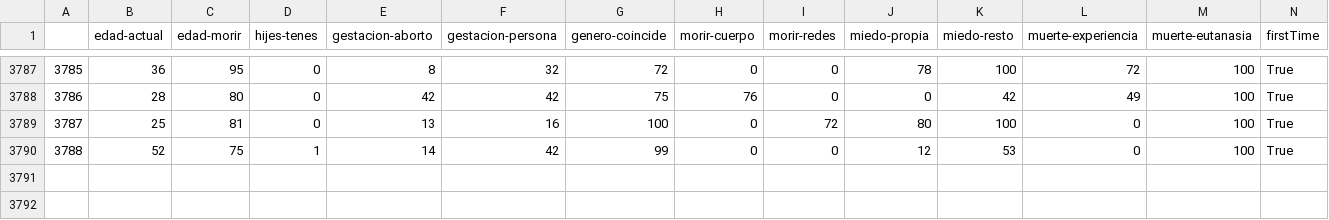
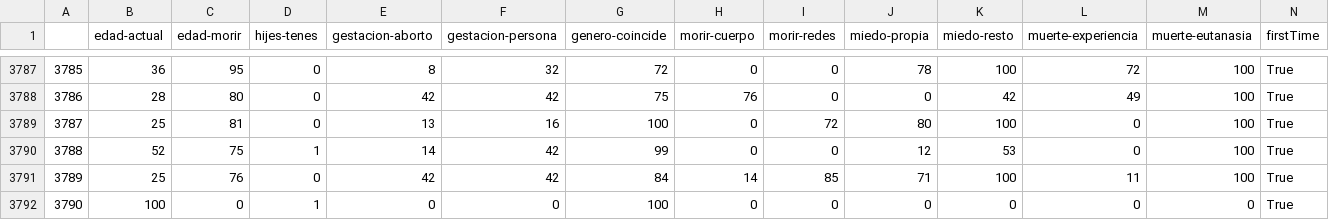
Before and after one commit to juancuiule/profano-flat, a CSV file: profano.csv, drawn as a sheet; only a part is shown, gaps mark what is left out; rows hold the shown columns only; the diff names each change by its address in the sheet, - before the commit and + after, or states it on an @@ line.

Commit message:
Flat: latest data (2021-10-14T07:31:37.700Z) {   "date": "2021-10-14T07:31:37.700Z",   "files": [     {       "name": "1.png",       "deltaBytes": 558,       "source": "https://datastore.elgatoylacaja.com/payloads/xd-profano"     },     {       "name": "2.png",       "deltaBytes": -21,       "source": "https://datastore.elgatoylacaja.com/payloads/xd-profano"     },     {       "name": "4.png",       "deltaBytes": 41,       "source": "https://datastore.elgatoylacaja.com/payloads/xd-profano"     },     {       "name": "5.png",       "deltaBytes": -38,       "source": "https://datastore.elgatoylacaja.com/payloads/xd-profano"     },     {       "name": "6.png",       "deltaBytes": 7,       "source": "https://datastore.elgatoylacaja.com/payloads/xd-profano"     },     {       "name": "7.png",       "deltaBytes": 4,       "source": "https://datastore.elgatoylacaja.com/payloads/xd-profano"     },     {       "name": "curva-genero.csv",       "deltaBytes": -9,       "source": "https://datastore.elgatoylacaja.com/payloads/xd-profano"     },     {       "name": "curva-hijes.csv",       "deltaBytes": -10,       "source": "https://datastore.elgatoylacaja.com/payloads/xd-profano"     },     {       "name": "profano-data.json",       "deltaBytes": 600,       "source": "https://datastore.elgatoylacaja.com/payloads/xd-profano"     },     {       "name": "profano.csv",       "deltaBytes": 98,       "source": "https://datastore.elgatoylacaja.com/payloads/xd-profano"     }   ] }

```diff
--- a/profano.csv
+++ b/profano.csv
+row 3791: 3789 | 25 | 76 | 0 | 42 | 42 | 84 | 14 | 85 | 71 | 100 | 11 | 100 | True
+row 3792: 3790 | 100 | 0 | 1 | 0 | 0 | 100 | 0 | 0 | 0 | 0 | 0 | 0 | True
```
Also changed, not shown: curva-genero.csv, curva-hijes.csv, 7 other files.
